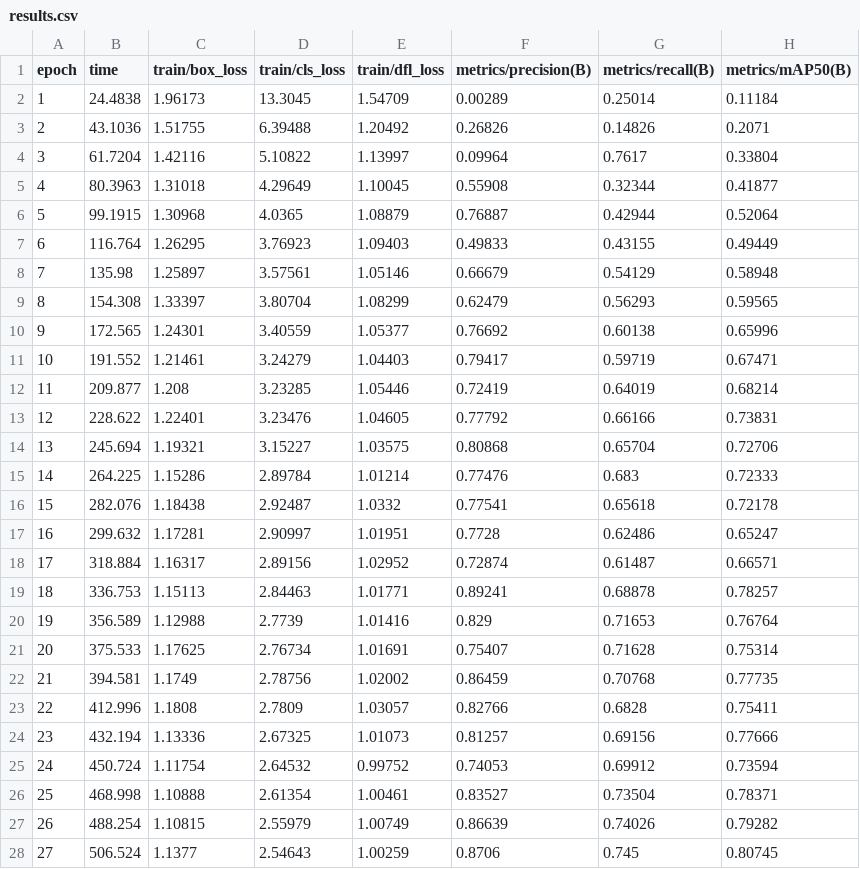
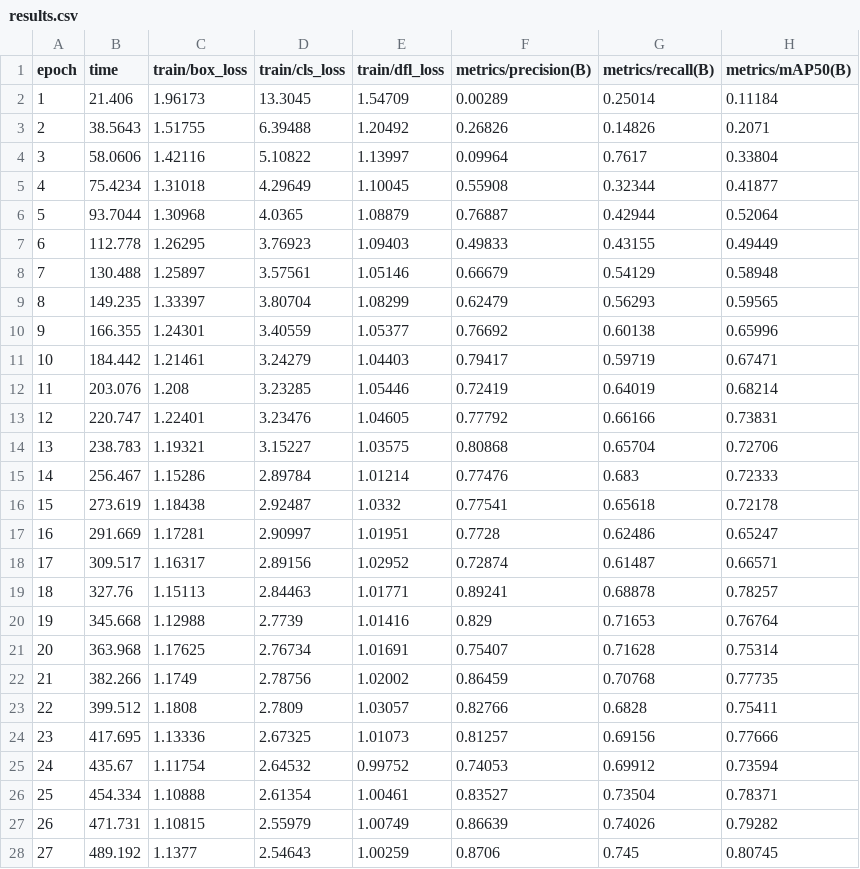
Before and after one commit to jianxi-Erin/FaceMaskDetection, a CSV file: runs/detect/train/results.csv, drawn as a sheet; only a part is shown; the diff covers the shown part only; the diff names each change by its address in the sheet, - before the commit and + after, or states it on an @@ line.

```diff
--- a/runs/detect/train/results.csv
+++ b/runs/detect/train/results.csv
-B2 (time): 24.4838
+B2 (time): 21.406
-B3 (time): 43.1036
+B3 (time): 38.5643
-B4 (time): 61.7204
+B4 (time): 58.0606
-B5 (time): 80.3963
+B5 (time): 75.4234
-B6 (time): 99.1915
+B6 (time): 93.7044
-B7 (time): 116.764
+B7 (time): 112.778
-B8 (time): 135.98
+B8 (time): 130.488
-B9 (time): 154.308
+B9 (time): 149.235
-B10 (time): 172.565
+B10 (time): 166.355
-B11 (time): 191.552
+B11 (time): 184.442
-B12 (time): 209.877
+B12 (time): 203.076
-B13 (time): 228.622
+B13 (time): 220.747
-B14 (time): 245.694
+B14 (time): 238.783
-B15 (time): 264.225
+B15 (time): 256.467
-B16 (time): 282.076
+B16 (time): 273.619
-B17 (time): 299.632
+B17 (time): 291.669
-B18 (time): 318.884
+B18 (time): 309.517
-B19 (time): 336.753
+B19 (time): 327.76
-B20 (time): 356.589
+B20 (time): 345.668
-B21 (time): 375.533
+B21 (time): 363.968
-B22 (time): 394.581
+B22 (time): 382.266
-B23 (time): 412.996
+B23 (time): 399.512
-B24 (time): 432.194
+B24 (time): 417.695
-B25 (time): 450.724
+B25 (time): 435.67
-B26 (time): 468.998
+B26 (time): 454.334
-B27 (time): 488.254
+B27 (time): 471.731
-B28 (time): 506.524
+B28 (time): 489.192
```
Also changed, not shown: 20 edited cells elsewhere in this file, 6 other files.
